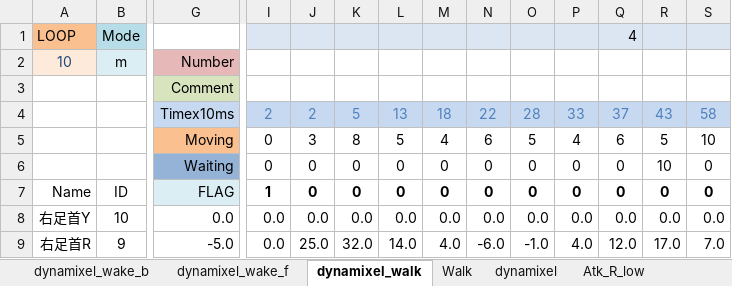
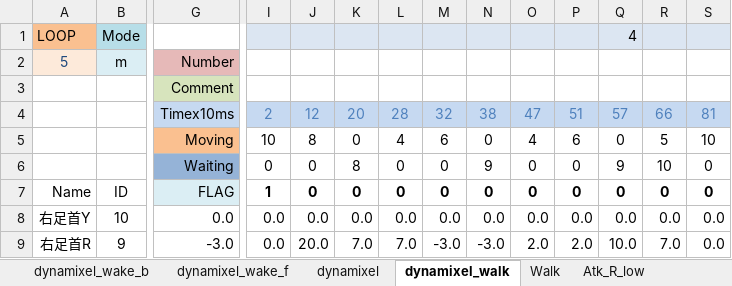
Before and after one commit to nyxrobotics/kuroko_excell, an Excel workbook: kuroko_motion_editor.xlsm, sheet dynamixel_walk, drawn as a sheet; only a part is shown, gaps mark what is left out; values as stored, in another font and other column widths than the file's, no borders; charts and pictures not drawn; removed rows and columns are numbered as before the commit, all else as after; rows hold the shown columns only; the diff covers the shown part only; the diff names each change by its address in the sheet, - before the commit and + after, or states it on an @@ line.

Commit message:
Walk motion (WIP)

```diff
--- a/kuroko_motion_editor.xlsm (sheet dynamixel_walk)
+++ b/kuroko_motion_editor.xlsm (sheet dynamixel_walk)
@@ sheet tab order changed: dynamixel_wake_b | dynamixel_wake_f | dynamixel | dynamixel_walk | Walk | Atk_R_low @@
-A2: 10
+A2: 5
-row 4:  |  | Timex10ms | 2 | 2 | 5 | 13 | 18 | 22 | 28 | 33 | 37 | 43 | 58
+row 4:  |  | Timex10ms | 2 | 12 | 20 | 28 | 32 | 38 | 47 | 51 | 57 | 66 | 81
-I5: 0
+I5: 10
-J5: 3
+J5: 8
-K5: 8
+K5: 0
-L5: 5
+L5: 4
-M5: 4
+M5: 6
-N5: 6
+N5: 0
-O5: 5
+O5: 4
-P5: 4
+P5: 6
-Q5: 6
+Q5: 0
-K6: 0
+K6: 8
-N6: 0
+N6: 9
-Q6: 0
+Q6: 9
-G9: -5.0
+G9: -3.0
-J9: 25.0
+J9: 20.0
-K9: 32.0
+K9: 7.0
-L9: 14.0
+L9: 7.0
-M9: 4.0
+M9: -3.0
-N9: -6.0
+N9: -3.0
-O9: -1.0
+O9: 2.0
-P9: 4.0
+P9: 2.0
-Q9: 12.0
+Q9: 10.0
-R9: 17.0
+R9: 7.0
-S9: 7.0
+S9: 0.0
```
Also changed, not shown: 5 added rows, 5 removed rows, 90 edited cells and cell formats elsewhere in this sheet, sheet dynamixel_wake_f, sheet dynamixel_wake_b, formulas that keep their value, charts or pictures.
